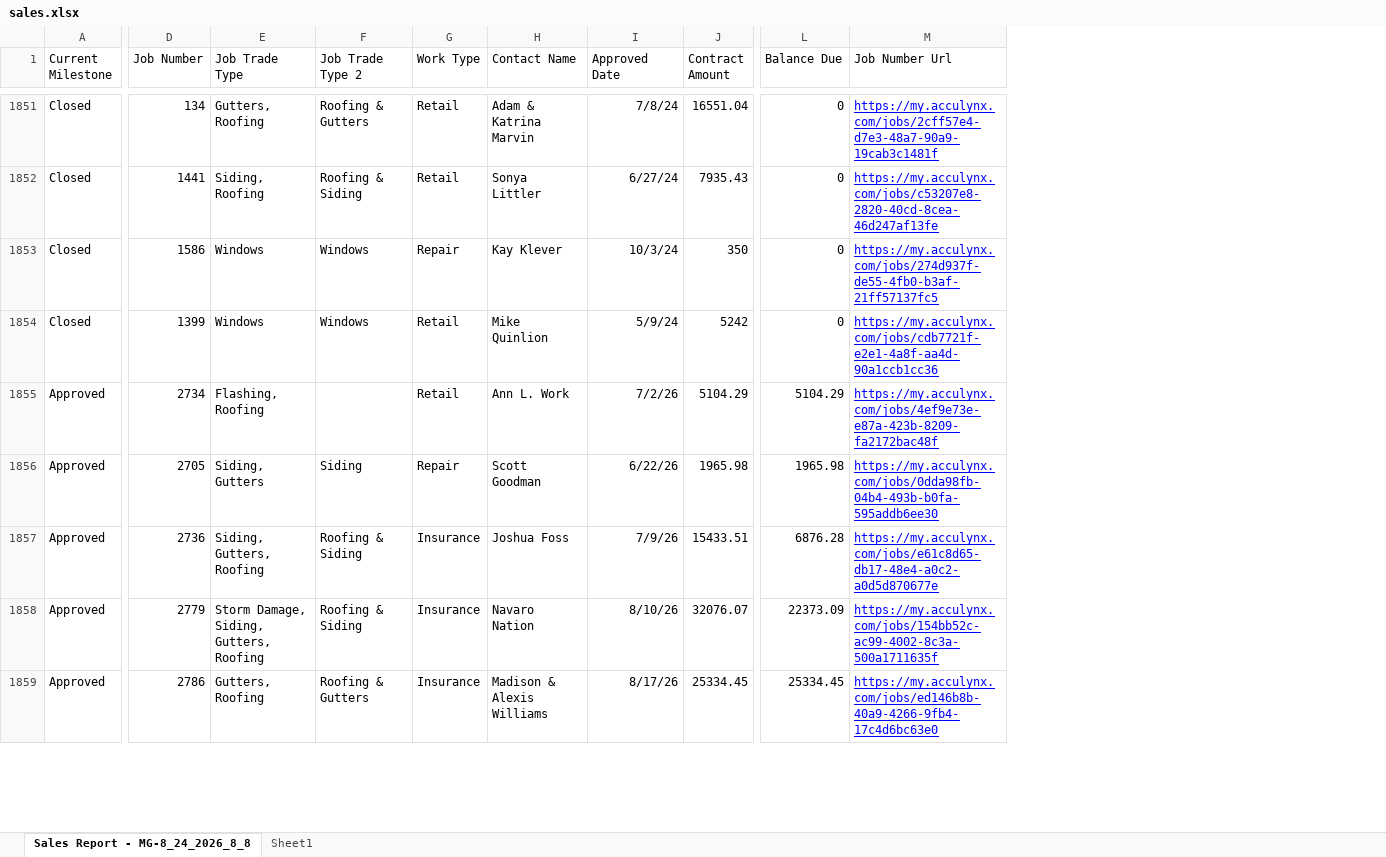
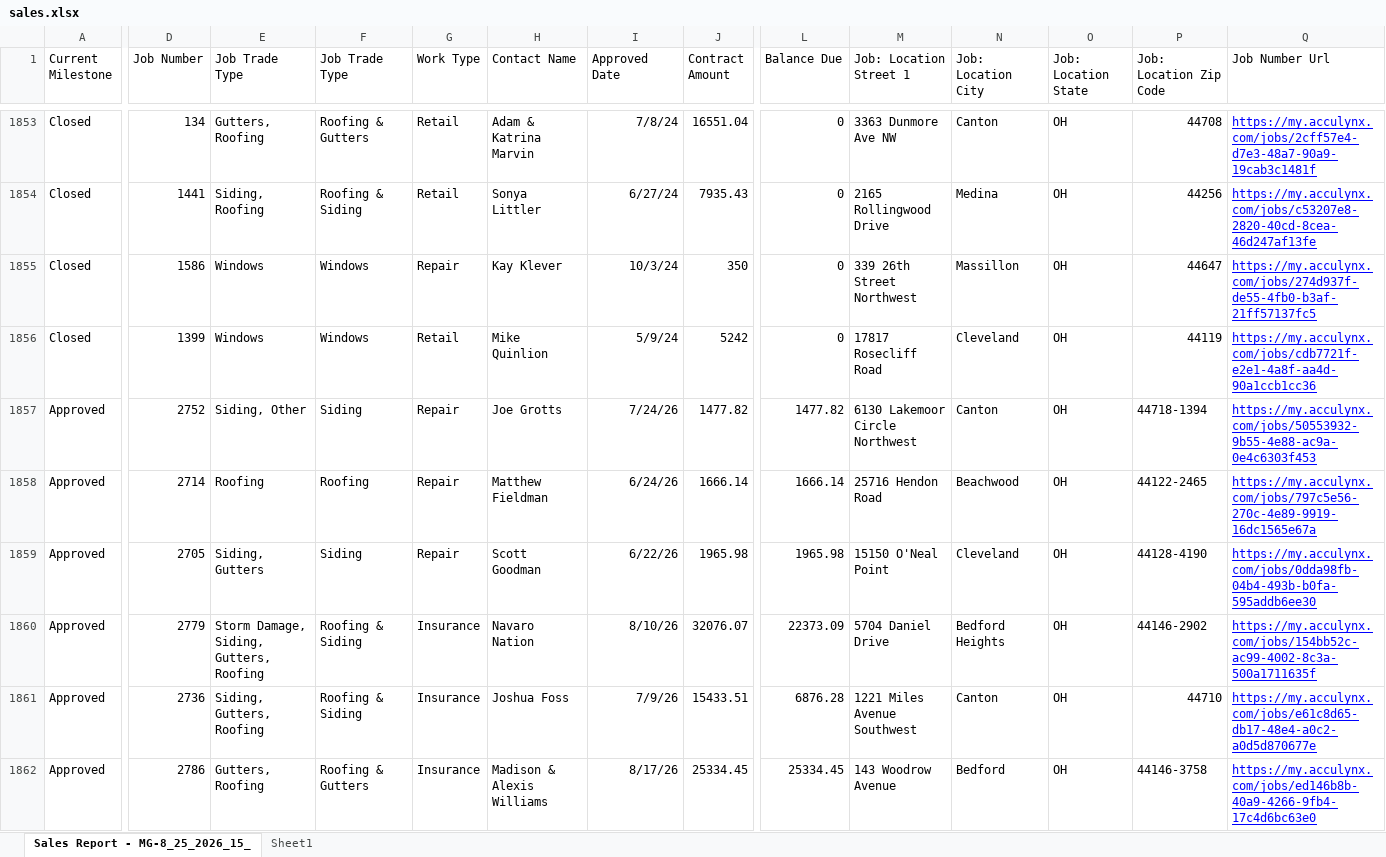
Before and after one commit to exteriorsplus/project-forecast-calculator, an Excel workbook: public/sales.xlsx, sheet Sales Report - MG-8_25_2026_15_, drawn as a sheet; only a part is shown, gaps mark what is left out; values as stored, in another font and other column widths than the file's, no borders; charts and pictures not drawn; addresses are those after the commit; the diff covers the shown part only; the diff names each change by its address in the sheet, - before the commit and + after, or states it on an @@ line.

```diff
--- a/public/sales.xlsx (sheet Sales Report - MG-8_25_2026_15_)
+++ b/public/sales.xlsx (sheet Sales Report - MG-8_25_2026_15_)
-sheet tab: Sales Report - MG-8_24_2026_8_8
+sheet tab: Sales Report - MG-8_25_2026_15_
+column M (Job: Location Street 1), rows 1853-1857: 3363 Dunmore Ave NW | 2165 Rollingwood Drive | 339 26th Street Northwest | 17817 Rosecliff Road | 6130 Lakemoor Circle Northwest; rows 1859-1860: 15150 O'Neal Point | 5704 Daniel Drive; row 1862: 143 Woodrow Avenue
+column N (Job: Location City), rows 1853-1857: Canton | Medina | Massillon | Cleveland | Canton; rows 1859-1860: Cleveland | Bedford Heights; row 1862: Bedford
+column O (Job: Location State), rows 1853-1857: all OH; rows 1859-1860: OH | OH; row 1862: OH
+column P (Job: Location Zip Code), rows 1853-1857: 44708 | 44256 | 44647 | 44119 | 44718-1394; rows 1859-1860: 44128-4190 | 44146-2902; row 1862: 44146-3758
-F1: Job Trade Type 2
+F1: Job Trade Type
-D1857 (Job Number): 2734
+D1857 (Job Number): 2752
-E1857 (Job Trade Type): Flashing, Roofing
+E1857 (Job Trade Type): Siding, Other
-F1857 (Job Trade Type): (empty)
+F1857 (Job Trade Type): Siding
-G1857 (Work Type): Retail
+G1857 (Work Type): Repair
-H1857 (Contact Name): Ann L. Work
+H1857 (Contact Name): Joe Grotts
-I1857 (Approved Date): 7/2/26
+I1857 (Approved Date): 7/24/26
-J1857 (Contract Amount): 5104.29
+J1857 (Contract Amount): 1477.82
-L1857 (Balance Due): 5104.29
+L1857 (Balance Due): 1477.82
-Q1857 (Job Number Url): https://my.acculynx.com/jobs/4ef9e73e-e87a-423b-8209-fa2172bac48f
+Q1857 (Job Number Url): https://my.acculynx.com/jobs/50553932-9b55-4e88-ac9a-0e4c6303f453
@@ row 1860 moved to row 1858: Approved @@
@@ row 1857 moved to row 1861: Approved @@
```
Also changed, not shown: 14 added rows, 10 removed rows, 42 moved rows and 37 edited cells elsewhere in this sheet, public/Invoicing.xlsx, public/pm-contract-data.xlsx.
